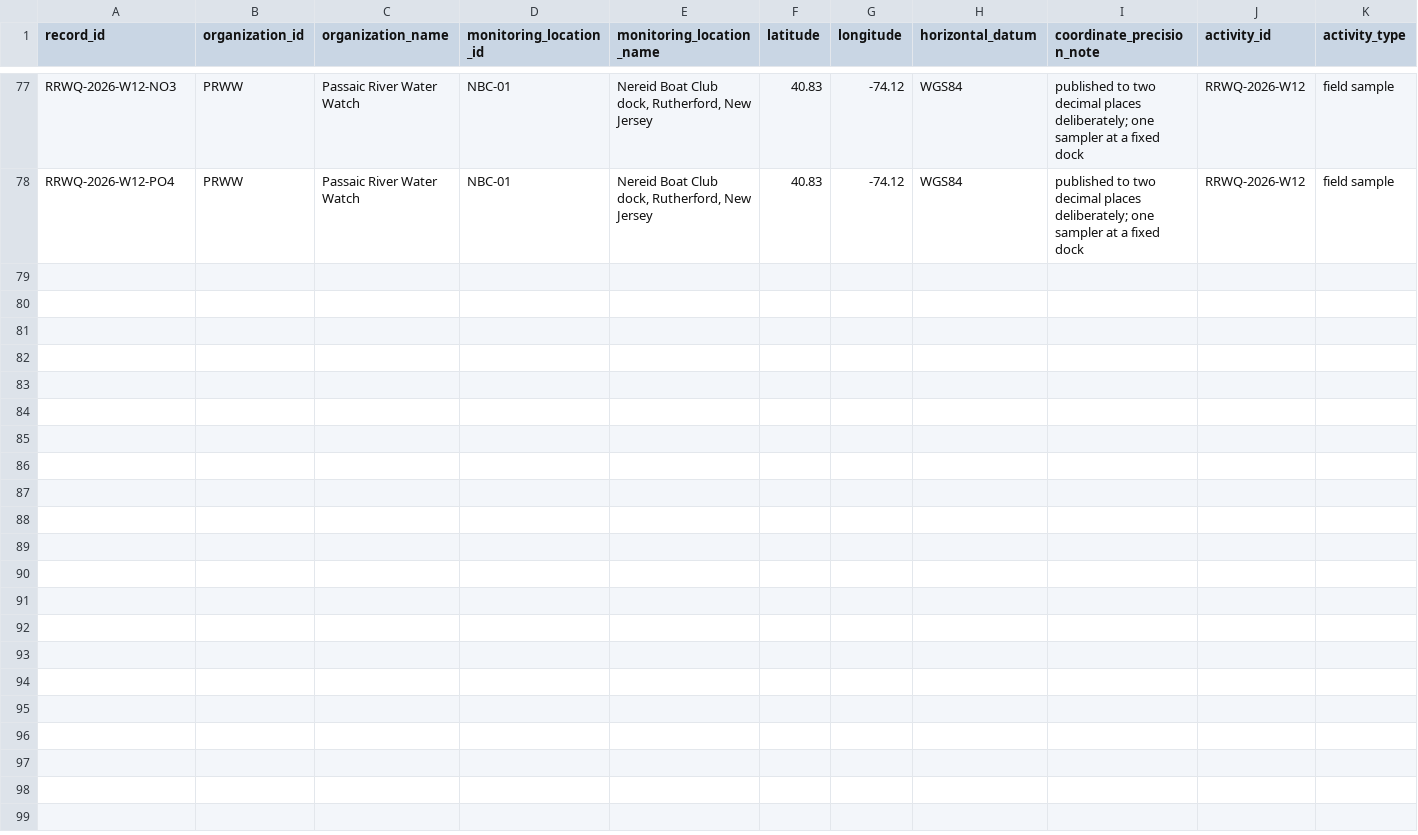
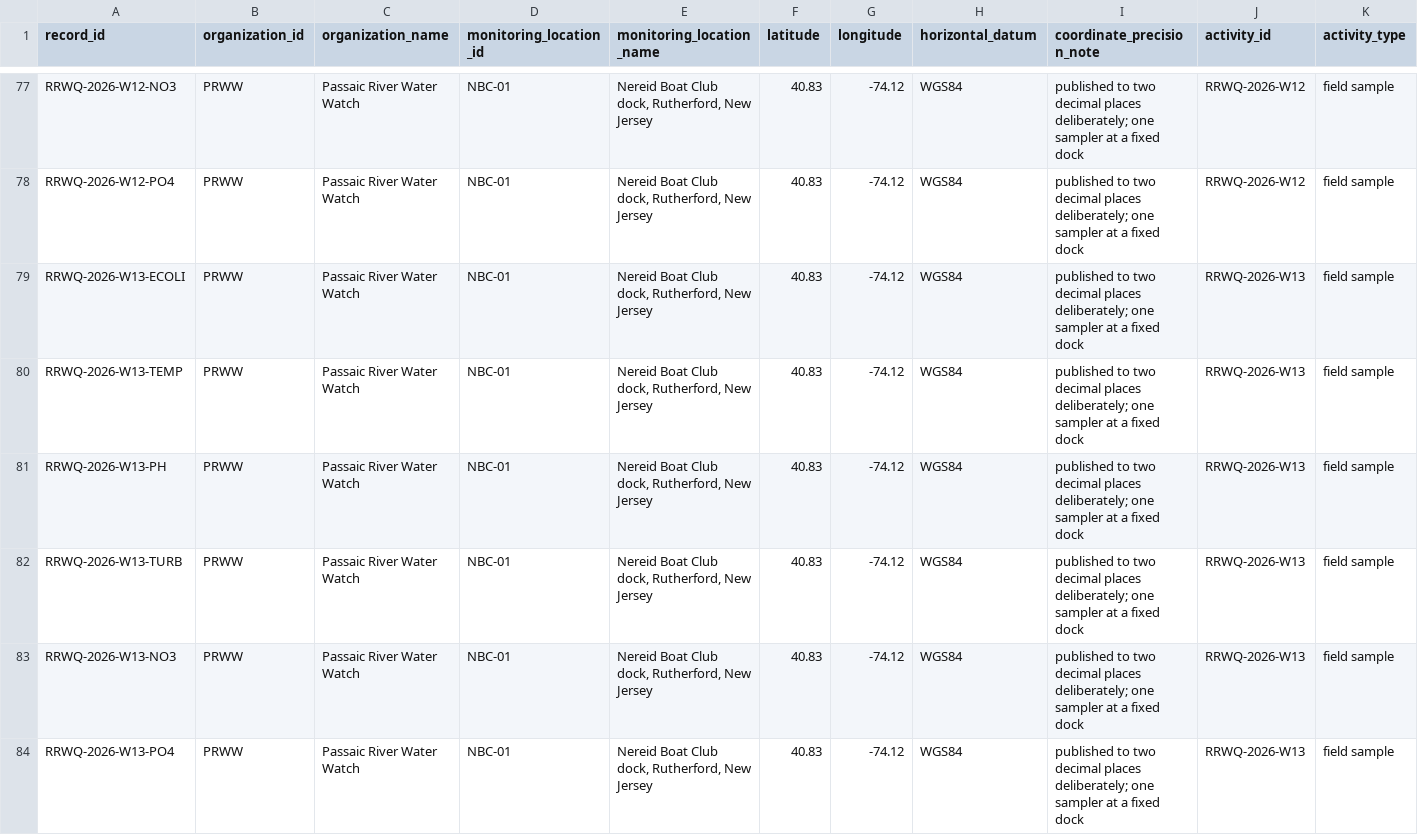
Before and after one commit to LingGanGoo/passaic-river-water-watch, a CSV file: data/rutherford-reach-wq-2026.csv, drawn as a sheet; only a part is shown, gaps mark what is left out; rows hold the shown columns only; the diff names each change by its address in the sheet, - before the commit and + after, or states it on an @@ line.

```diff
--- a/data/rutherford-reach-wq-2026.csv
+++ b/data/rutherford-reach-wq-2026.csv
+row 79: RRWQ-2026-W13-ECOLI | PRWW | Passaic River Water Watch | NBC-01 | Nereid Boat Club dock, Rutherford, New Jersey | 40.83 | -74.12 | WGS84 | published to two decimal places deliberately; one sampler at a fixed dock | RRWQ-2026-W13 | field sample
+row 80: RRWQ-2026-W13-TEMP | PRWW | Passaic River Water Watch | NBC-01 | Nereid Boat Club dock, Rutherford, New Jersey | 40.83 | -74.12 | WGS84 | published to two decimal places deliberately; one sampler at a fixed dock | RRWQ-2026-W13 | field sample
+row 81: RRWQ-2026-W13-PH | PRWW | Passaic River Water Watch | NBC-01 | Nereid Boat Club dock, Rutherford, New Jersey | 40.83 | -74.12 | WGS84 | published to two decimal places deliberately; one sampler at a fixed dock | RRWQ-2026-W13 | field sample
+row 82: RRWQ-2026-W13-TURB | PRWW | Passaic River Water Watch | NBC-01 | Nereid Boat Club dock, Rutherford, New Jersey | 40.83 | -74.12 | WGS84 | published to two decimal places deliberately; one sampler at a fixed dock | RRWQ-2026-W13 | field sample
+row 83: RRWQ-2026-W13-NO3 | PRWW | Passaic River Water Watch | NBC-01 | Nereid Boat Club dock, Rutherford, New Jersey | 40.83 | -74.12 | WGS84 | published to two decimal places deliberately; one sampler at a fixed dock | RRWQ-2026-W13 | field sample
+row 84: RRWQ-2026-W13-PO4 | PRWW | Passaic River Water Watch | NBC-01 | Nereid Boat Club dock, Rutherford, New Jersey | 40.83 | -74.12 | WGS84 | published to two decimal places deliberately; one sampler at a fixed dock | RRWQ-2026-W13 | field sample
```
Also changed, not shown: data/rain-log.csv, 4 other files.
